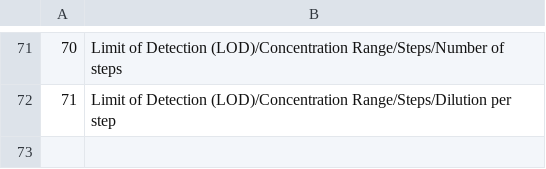
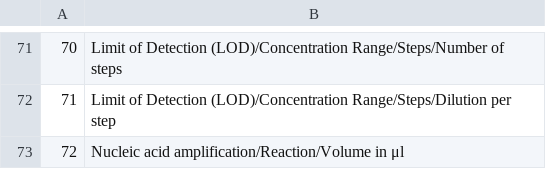
Before and after one commit to AJamesPhillips/SARS-CoV-2-testing-kit-validation-data, a CSV file: src/common/common_labels.csv, drawn as a sheet; only a part is shown, gaps mark what is left out.

Commit message:
Recalculate labels on serving each PDF

```diff
--- a/src/common/common_labels.csv
+++ b/src/common/common_labels.csv
@@ -72 +72,2 @@
 71,Limit of Detection (LOD)/Concentration Range/Steps/Dilution per step
+72,Nucleic acid amplification/Reaction/Volume in μl
```
Also changed, not shown: 2 other files.
